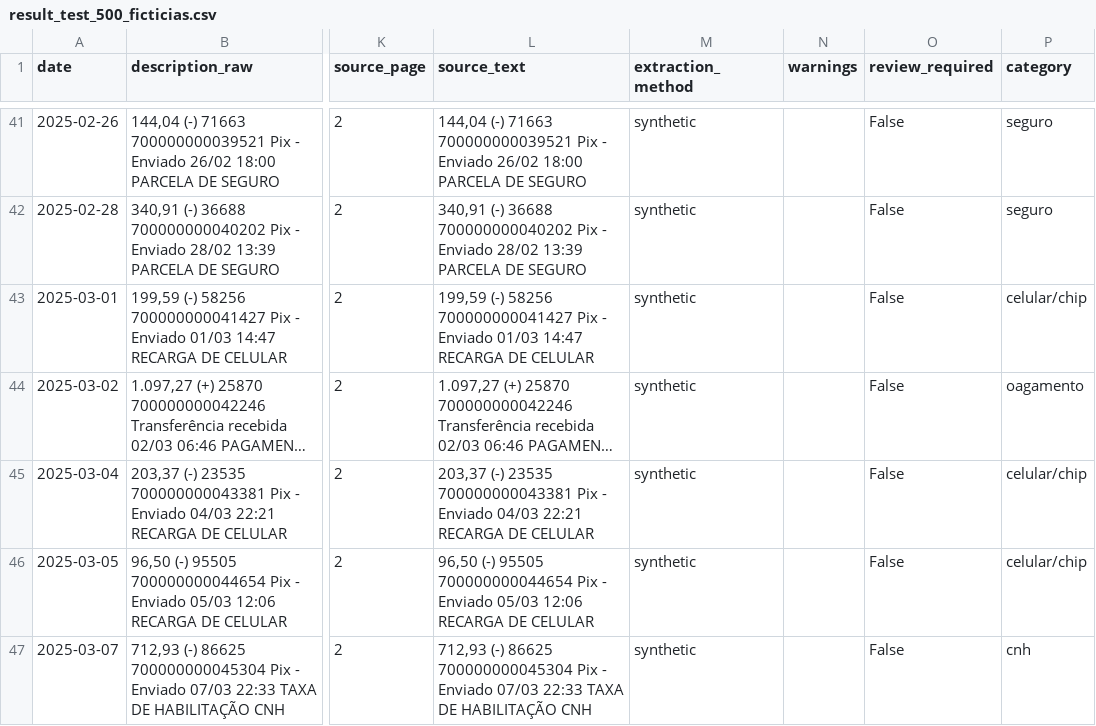
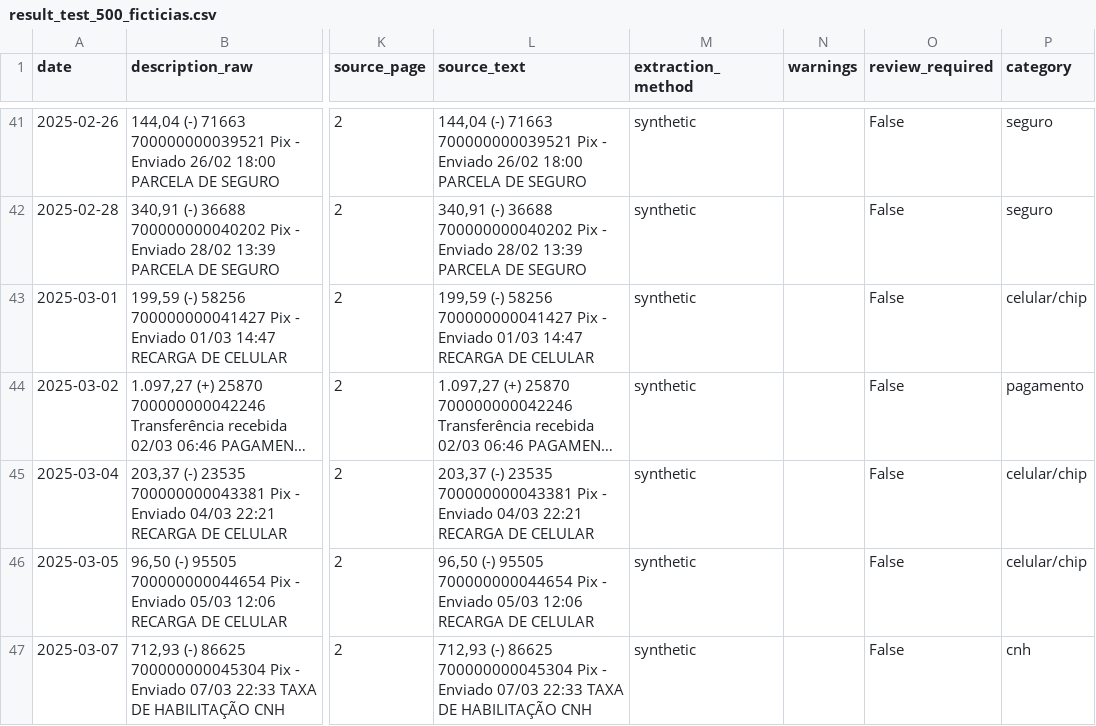
Before and after one commit to jvrezendem/finance-classification, a CSV file: data/outputs/result_test_500_ficticias.csv, drawn as a sheet; only a part is shown, gaps mark what is left out; long unchanged cells end in …; the diff covers the shown part only; the diff names each change by its address in the sheet, - before the commit and + after, or states it on an @@ line.

```diff
--- a/data/outputs/result_test_500_ficticias.csv
+++ b/data/outputs/result_test_500_ficticias.csv
-P44 (category): oagamento
+P44 (category): pagamento
```
Also changed, not shown: 36 edited cells elsewhere in this file, 3 other files.
